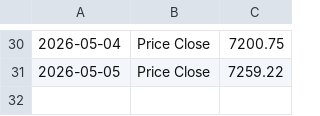
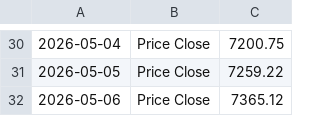
Before and after one commit to Sissiy2018/Trading-code, a CSV file: Hist_data_Russel3000/Daily_new_data/lseg_historyprice_S&P500_now_to_20260324.csv, drawn as a sheet; only a part is shown, gaps mark what is left out; the diff names each change by its address in the sheet, - before the commit and + after, or states it on an @@ line.

```diff
--- a/Hist_data_Russel3000/Daily_new_data/lseg_historyprice_S&P500_now_to_20260324.csv
+++ b/Hist_data_Russel3000/Daily_new_data/lseg_historyprice_S&P500_now_to_20260324.csv
+row 32: 2026-05-06 | Price Close | 7365.12
```
Also changed, not shown: Hist_data_Stoxx600/Daily_new_data/currency_data_now_to_20260324.csv, Hist_data_Stoxx600/Daily_new_data/stoxx_historyprice_Eurostoxx50_now_to_20260324.csv, 10 other files.
